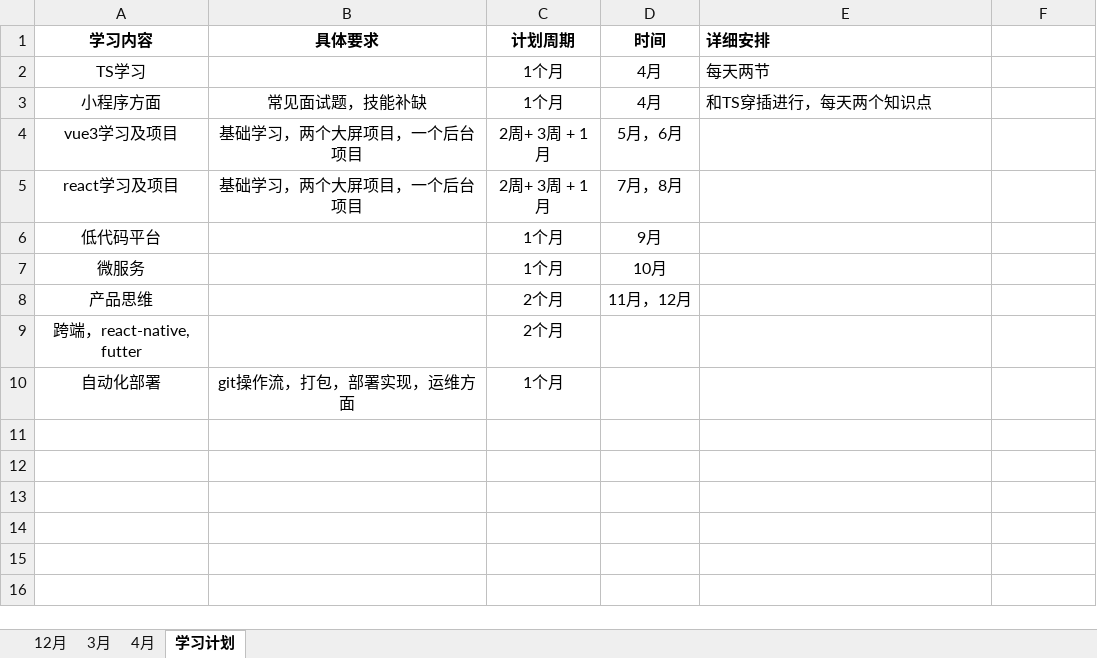
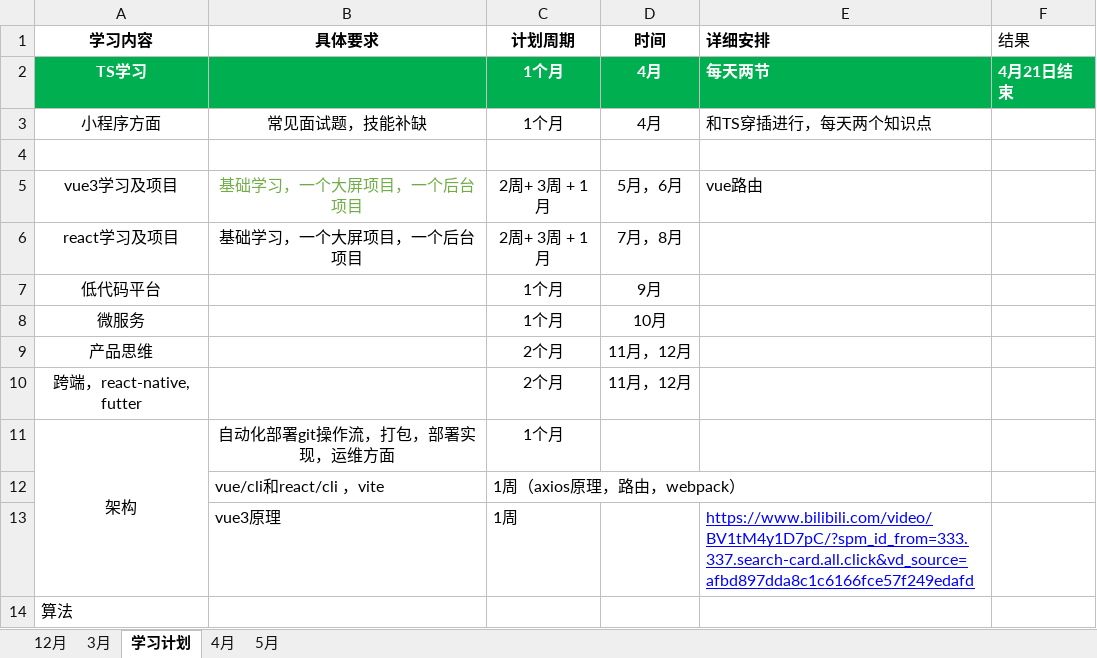
Before and after one commit to hahatuzi/everyday, an Excel workbook: 番茄工作.xlsx, sheet 学习计划, drawn as a sheet; values as stored, in another font and other column widths than the file's, no borders; addresses are those after the commit; the diff names each change by its address in the sheet, - before the commit and + after, or states it on an @@ line.

```diff
--- a/番茄工作.xlsx (sheet 学习计划)
+++ b/番茄工作.xlsx (sheet 学习计划)
+sheet tab: 5月
@@ sheet tab order changed: 12月 | 3月 | 学习计划 | 4月 | 5月 @@
-F1: (empty)
+F1: 结果
-A2:F2 fill: none
+A2:F2 fill: #00B050
@@ A2 bold: off → on, text colour: black → #FFFFFF @@
@@ C2:E2 bold: off → on, text colour: black → #FFFFFF @@
-F2 (结果): (empty)
+F2 (结果): 4月21日结束
+row 4: (empty)
-B5:B6 (具体要求): 基础学习，两个大屏项目，一个后台项目
+B5:B6 (具体要求): 基础学习，一个大屏项目，一个后台项目
-B5 text colour: black
+B5 text colour: #70AD47
-E5 (详细安排): (empty)
+E5 (详细安排): vue路由
-D10 (时间): (empty)
+D10 (时间): 11月，12月
-A11 (学习内容): 自动化部署
+A11 (学习内容): 架构
+A11:A13 merged
-B11 (具体要求): git操作流，打包，部署实现，运维方面
+B11 (具体要求): 自动化部署git操作流，打包，部署实现，运维方面
+row 12:  | vue/cli和react/cli ，vite | 1周（axios原理，路由，webpack）
+row 13:  | vue3原理 | 1周 |  | https://www.bilibili.com/video/BV1tM4y1D7pC/?spm_id_from=333.337.search-card.all.click&vd_source=afbd897dda8c1c6166fce57f249edafd
+row 14: 算法
```
Also changed, not shown: sheet 4月, 30 other files.
